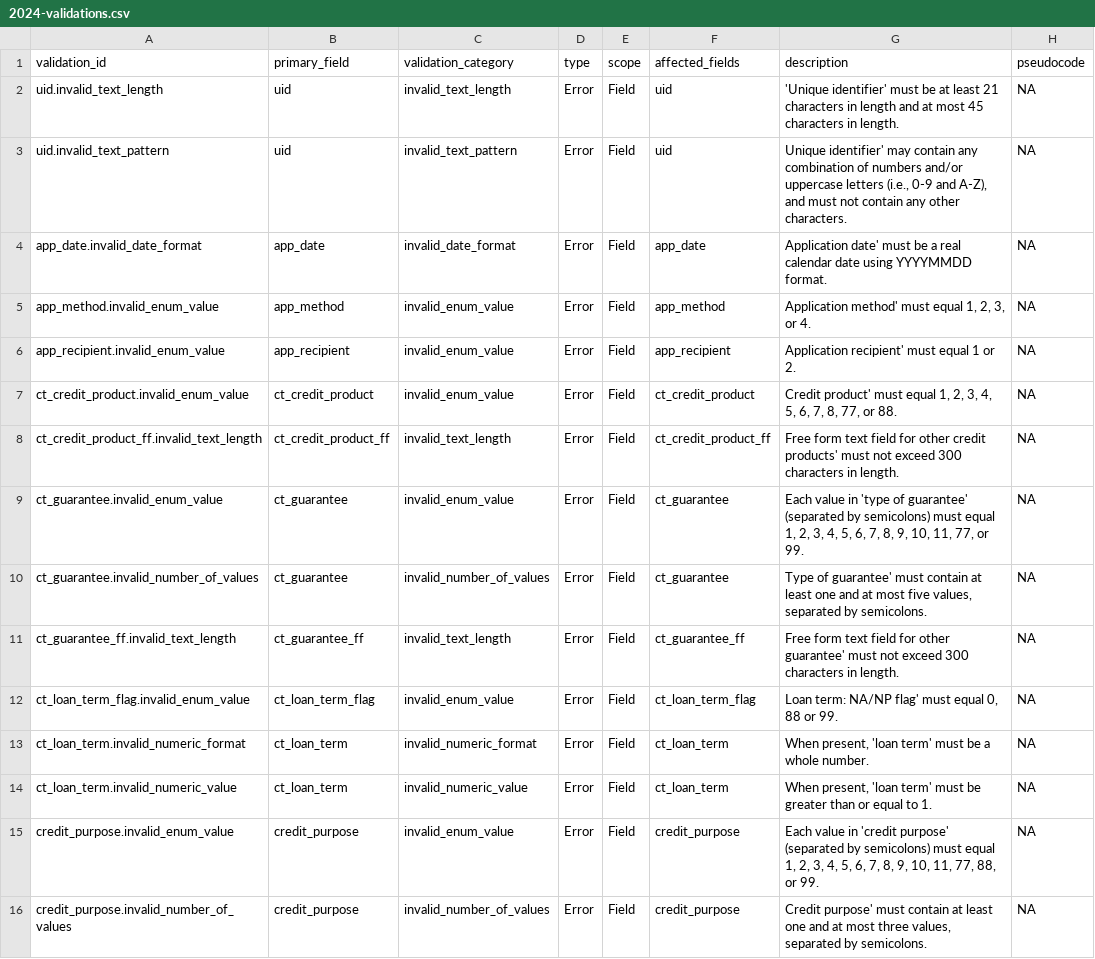
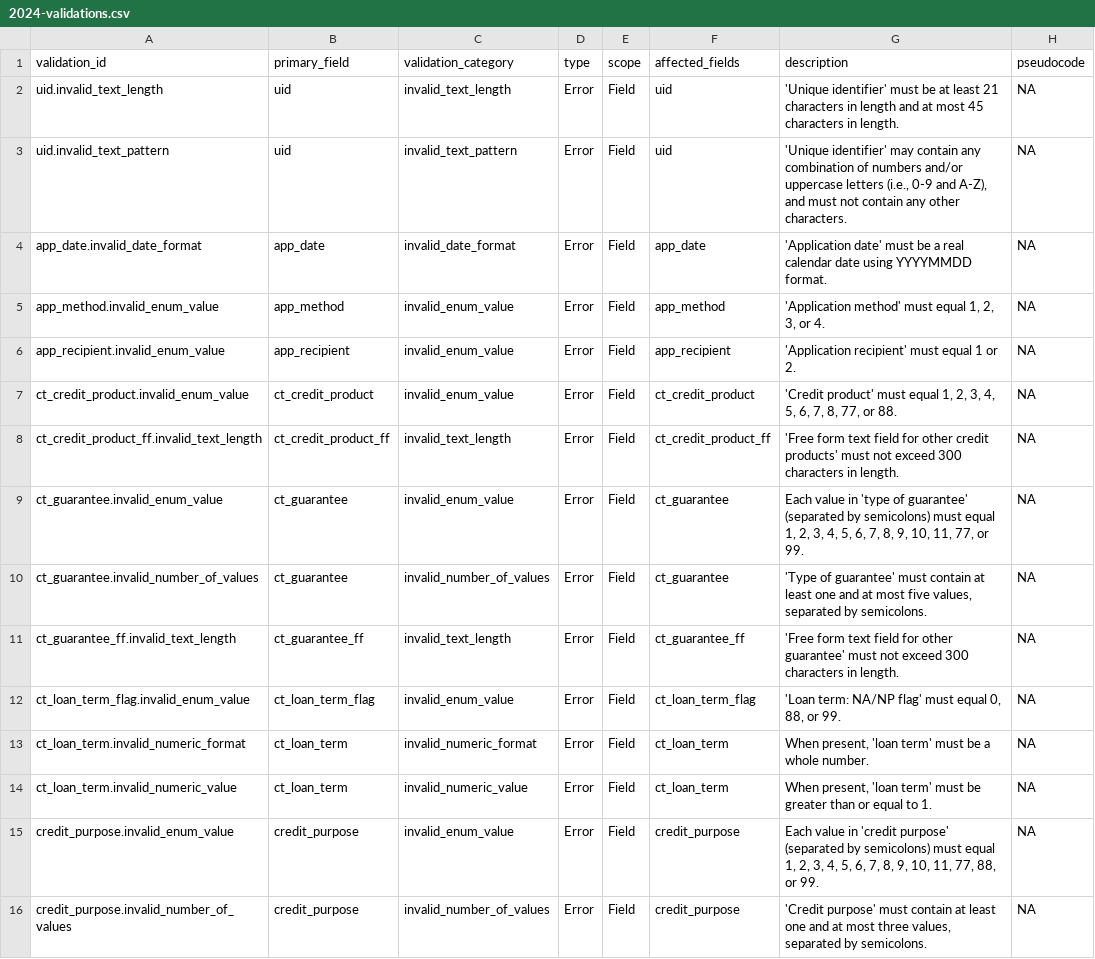
Before and after one commit to cfpb/sbl-content, a CSV file: fig-files/validation-spec/2024-validations.csv, drawn as a sheet; only a part is shown; the diff covers the shown part only.

Commit message:
Re-add missing opening quote marks
in validation descriptions.

```diff
--- a/fig-files/validation-spec/2024-validations.csv
+++ b/fig-files/validation-spec/2024-validations.csv
@@ -2,12 +2,12 @@ validation_id,primary_field,validation_category,type,scope,affected_fields,descr
 uid.invalid_text_length,uid,invalid_text_length,Error,Field,uid,'Unique identifier' must be at least 21 characters in length and at most 45 characters in length.,NA
-uid.invalid_text_pattern,uid,invalid_text_pattern,Error,Field,uid,"Unique identifier' may contain any combination of numbers and/or uppercase letters (i.e., 0-9 and A-Z), and must not contain any other characters.",NA
-app_date.invalid_date_format,app_date,invalid_date_format,Error,Field,app_date,Application date' must be a real calendar date using YYYYMMDD format.,NA
-app_method.invalid_enum_value,app_method,invalid_enum_value,Error,Field,app_method,"Application method' must equal 1, 2, 3, or 4.",NA
-app_recipient.invalid_enum_value,app_recipient,invalid_enum_value,Error,Field,app_recipient,Application recipient' must equal 1 or 2.,NA
-ct_credit_product.invalid_enum_value,ct_credit_product,invalid_enum_value,Error,Field,ct_credit_product,"Credit product' must equal 1, 2, 3, 4, 5, 6, 7, 8, 77, or 88.",NA
-ct_credit_product_ff.invalid_text_length,ct_credit_product_ff,invalid_text_length,Error,Field,ct_credit_product_ff,Free form text field for other credit products' must not exceed 300 characters in length.,NA
+uid.invalid_text_pattern,uid,invalid_text_pattern,Error,Field,uid,"'Unique identifier' may contain any combination of numbers and/or uppercase letters (i.e., 0-9 and A-Z), and must not contain any other characters.",NA
+app_date.invalid_date_format,app_date,invalid_date_format,Error,Field,app_date,'Application date' must be a real calendar date using YYYYMMDD format.,NA
+app_method.invalid_enum_value,app_method,invalid_enum_value,Error,Field,app_method,"'Application method' must equal 1, 2, 3, or 4.",NA
+app_recipient.invalid_enum_value,app_recipient,invalid_enum_value,Error,Field,app_recipient,'Application recipient' must equal 1 or 2.,NA
+ct_credit_product.invalid_enum_value,ct_credit_product,invalid_enum_value,Error,Field,ct_credit_product,"'Credit product' must equal 1, 2, 3, 4, 5, 6, 7, 8, 77, or 88.",NA
+ct_credit_product_ff.invalid_text_length,ct_credit_product_ff,invalid_text_length,Error,Field,ct_credit_product_ff,'Free form text field for other credit products' must not exceed 300 characters in length.,NA
 ct_guarantee.invalid_enum_value,ct_guarantee,invalid_enum_value,Error,Field,ct_guarantee,"Each value in 'type of guarantee' (separated by semicolons) must equal 1, 2, 3, 4, 5, 6, 7, 8, 9, 10, 11, 77, or 99.",NA
-ct_guarantee.invalid_number_of_values,ct_guarantee,invalid_number_of_values,Error,Field,ct_guarantee,"Type of guarantee' must contain at least one and at most five values, separated by semicolons.",NA
-ct_guarantee_ff.invalid_text_length,ct_guarantee_ff,invalid_text_length,Error,Field,ct_guarantee_ff,Free form text field for other guarantee' must not exceed 300 characters in length.,NA
-ct_loan_term_flag.invalid_enum_value,ct_loan_term_flag,invalid_enum_value,Error,Field,ct_loan_term_flag,"Loan term: NA/NP flag' must equal 0, 88 or 99.",NA
+ct_guarantee.invalid_number_of_values,ct_guarantee,invalid_number_of_values,Error,Field,ct_guarantee,"'Type of guarantee' must contain at least one and at most five values, separated by semicolons.",NA
+ct_guarantee_ff.invalid_text_length,ct_guarantee_ff,invalid_text_length,Error,Field,ct_guarantee_ff,'Free form text field for other guarantee' must not exceed 300 characters in length.,NA
+ct_loan_term_flag.invalid_enum_value,ct_loan_term_flag,invalid_enum_value,Error,Field,ct_loan_term_flag,"'Loan term: NA/NP flag' must equal 0, 88, or 99.",NA
 ct_loan_term.invalid_numeric_format,ct_loan_term,invalid_numeric_format,Error,Field,ct_loan_term,"When present, 'loan term' must be a whole number.",NA
@@ -15,2 +15,2 @@ ct_loan_term.invalid_numeric_value,ct_loan_term,invalid_numeric_value,Error,Fiel
 credit_purpose.invalid_enum_value,credit_purpose,invalid_enum_value,Error,Field,credit_purpose,"Each value in 'credit purpose' (separated by semicolons) must equal 1, 2, 3, 4, 5, 6, 7, 8, 9, 10, 11, 77, 88, or 99.",NA
-credit_purpose.invalid_number_of_values,credit_purpose,invalid_number_of_values,Error,Field,credit_purpose,"Credit purpose' must contain at least one and at most three values, separated by semicolons.",NA
+credit_purpose.invalid_number_of_values,credit_purpose,invalid_number_of_values,Error,Field,credit_purpose,"'Credit purpose' must contain at least one and at most three values, separated by semicolons.",NA
```
Also changed, not shown: 38 edited cells elsewhere in this file.
